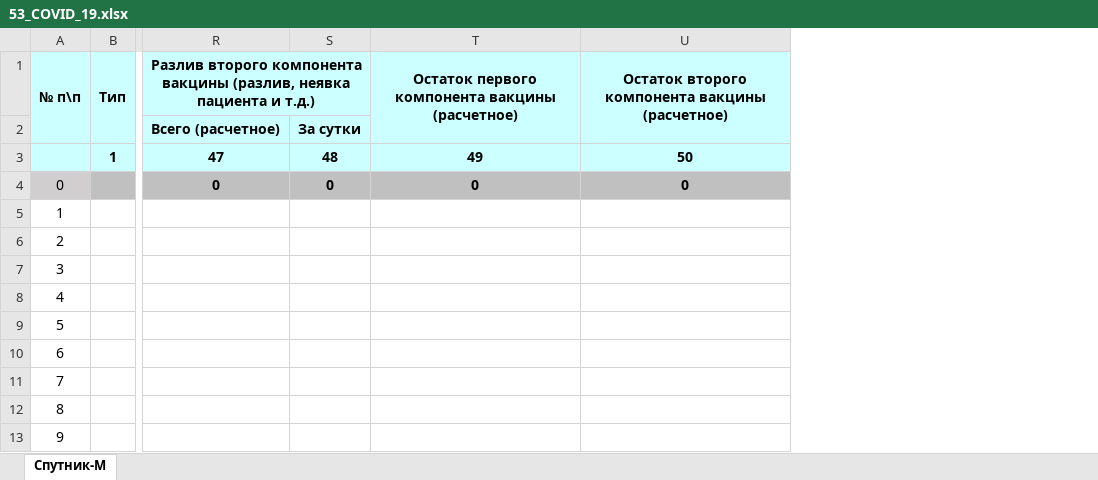
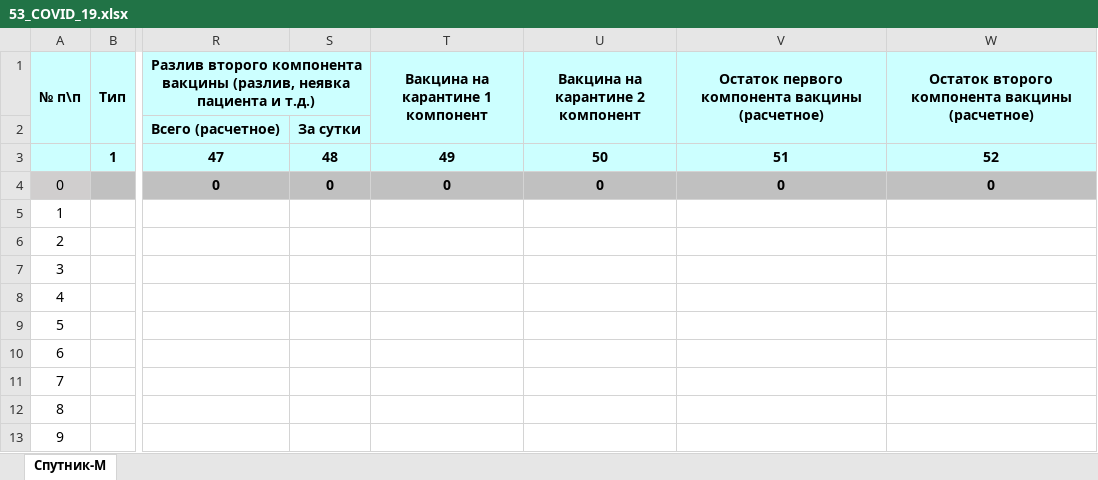
Before and after one commit to oleg-medovikov/miac_worker, an Excel workbook: help/53_COVID_19.xlsx, sheet Спутник-М, drawn as a sheet; only a part is shown, gaps mark what is left out; values as stored, in another font and other column widths than the file's, no borders; conditional formats not drawn; addresses are those after the commit; the diff names each change by its address in the sheet, - before the commit and + after, or states it on an @@ line.

```diff
--- a/help/53_COVID_19.xlsx (sheet Спутник-М)
+++ b/help/53_COVID_19.xlsx (sheet Спутник-М)
+column T (Вакцина на карантине 1 компонент), rows 3-4: 49 | 0
+column U (Вакцина на карантине 2 компонент), rows 3-4: 50 | 0
-V3: 49
+V3: 51
-W3: 50
+W3: 52
```
Also changed, not shown: formulas that keep their value, help/40_COVID_19_osn.xlsx, help/53_COVID_19_svod.xlsx, 3 other files.
